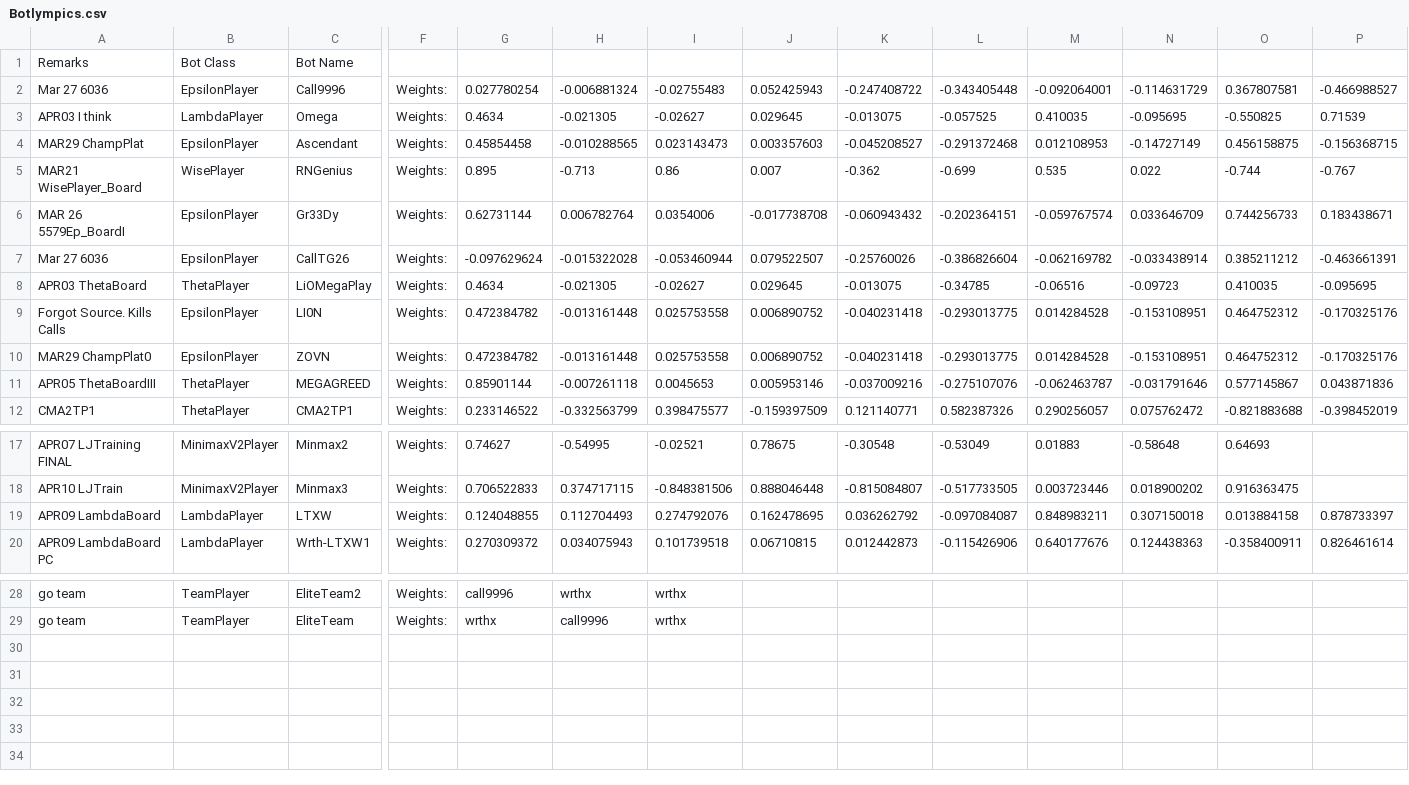
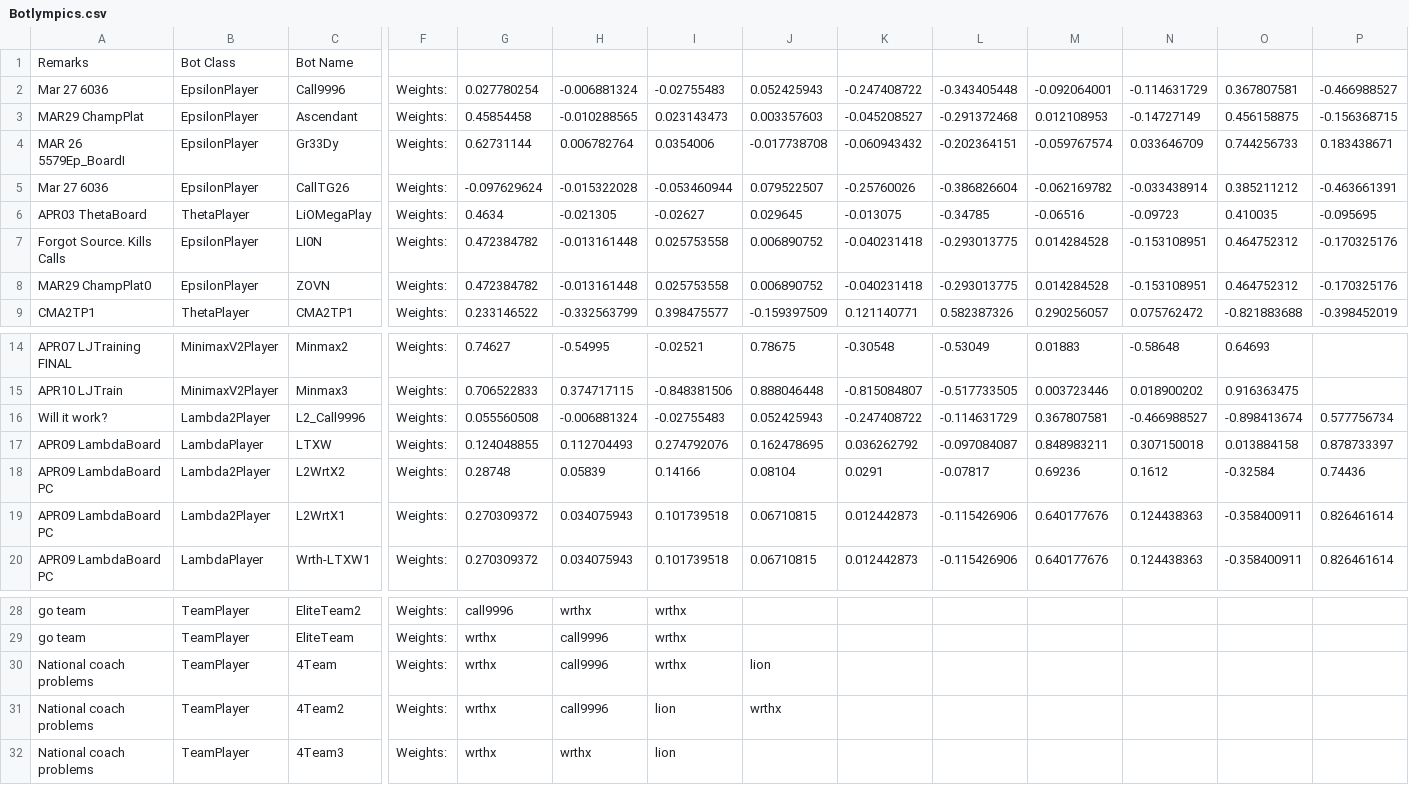
Before and after one commit to afterdusk/cs3243-poker-agent, a CSV file: agentboards/Botlympics.csv, drawn as a sheet; only a part is shown, gaps mark what is left out; removed rows and columns are numbered as before the commit, all else as after; rows hold the shown columns only; the diff names each change by its address in the sheet, - before the commit and + after, or states it on an @@ line.

Commit message:
Update botlympics

```diff
--- a/agentboards/Botlympics.csv
+++ b/agentboards/Botlympics.csv
-row 3: APR03 I think | LambdaPlayer | Omega | Weights: | 0.4634 | -0.021305 | -0.02627 | 0.029645 | -0.013075 | -0.057525 | 0.410035 | -0.095695 | -0.550825 | 0.71539
-row 5: MAR21 WisePlayer_Board | WisePlayer | RNGenius | Weights: | 0.895 | -0.713 | 0.86 | 0.007 | -0.362 | -0.699 | 0.535 | 0.022 | -0.744 | -0.767
-row 11: APR05 ThetaBoardIII | ThetaPlayer | MEGAGREED | Weights: | 0.85901144 | -0.007261118 | 0.0045653 | 0.005953146 | -0.037009216 | -0.275107076 | -0.062463787 | -0.031791646 | 0.577145867 | 0.043871836
+row 16: Will it work? | Lambda2Player | L2_Call9996 | Weights: | 0.055560508 | -0.006881324 | -0.02755483 | 0.052425943 | -0.247408722 | -0.114631729 | 0.367807581 | -0.466988527 | -0.898413674 | 0.577756734
+row 18: APR09 LambdaBoard PC | Lambda2Player | L2WrtX2 | Weights: | 0.28748 | 0.05839 | 0.14166 | 0.08104 | 0.0291 | -0.07817 | 0.69236 | 0.1612 | -0.32584 | 0.74436
+row 19: APR09 LambdaBoard PC | Lambda2Player | L2WrtX1 | Weights: | 0.270309372 | 0.034075943 | 0.101739518 | 0.06710815 | 0.012442873 | -0.115426906 | 0.640177676 | 0.124438363 | -0.358400911 | 0.826461614
+row 30: National coach problems | TeamPlayer | 4Team | Weights: | wrthx | call9996 | wrthx | lion
+row 31: National coach problems | TeamPlayer | 4Team2 | Weights: | wrthx | call9996 | lion | wrthx
+row 32: National coach problems | TeamPlayer | 4Team3 | Weights: | wrthx | wrthx | lion
```
